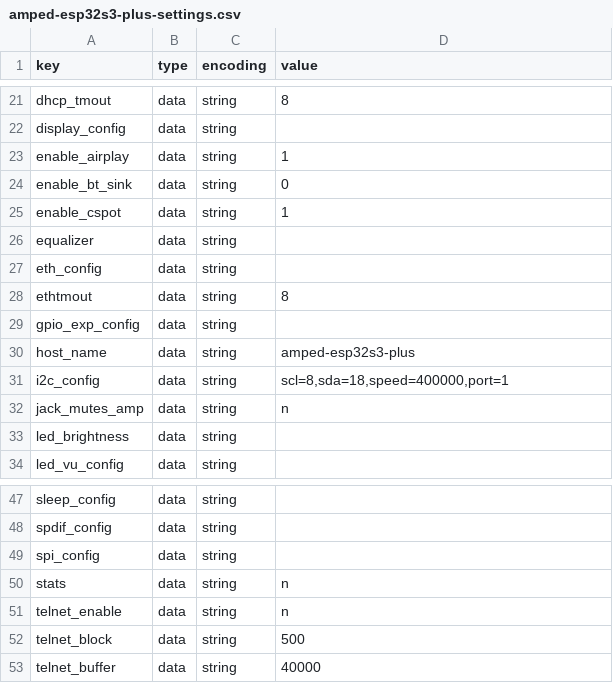
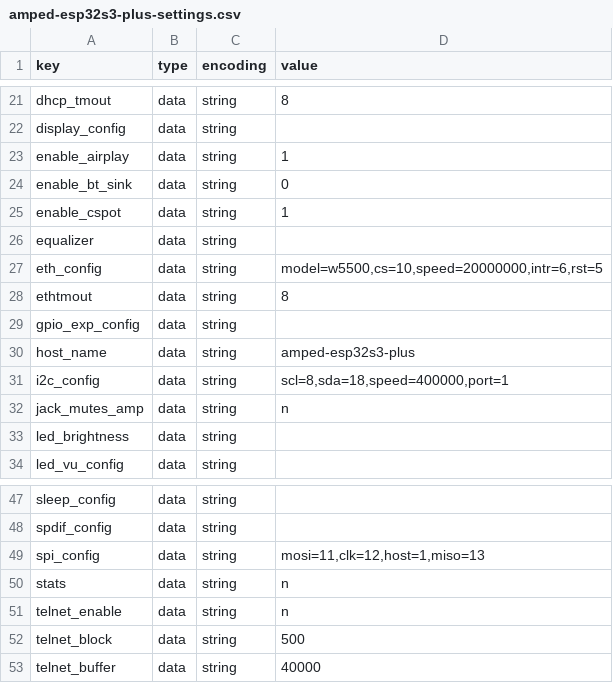
Before and after one commit to sonocotta/esp32-audio-dock, a CSV file: flash-tools/settings/amped-esp32s3-plus-settings.csv, drawn as a sheet; only a part is shown, gaps mark what is left out.

```diff
--- a/flash-tools/settings/amped-esp32s3-plus-settings.csv
+++ b/flash-tools/settings/amped-esp32s3-plus-settings.csv
@@ -26,3 +26,3 @@ enable_cspot,data,string,1
 equalizer,data,string,
-eth_config,data,string,
+eth_config,data,string,"model=w5500,cs=10,speed=20000000,intr=6,rst=5"
 ethtmout,data,string,8
@@ -48,3 +48,3 @@ sleep_config,data,string,
 spdif_config,data,string,
-spi_config,data,string,
+spi_config,data,string,"mosi=11,clk=12,host=1,miso=13"
 stats,data,string,n
```
Also changed, not shown: flash-tools/settings/amped-esp32s3-settings.csv, flash-tools/settings/hifi-esp32s3-plus-settings.csv, 15 other files.
